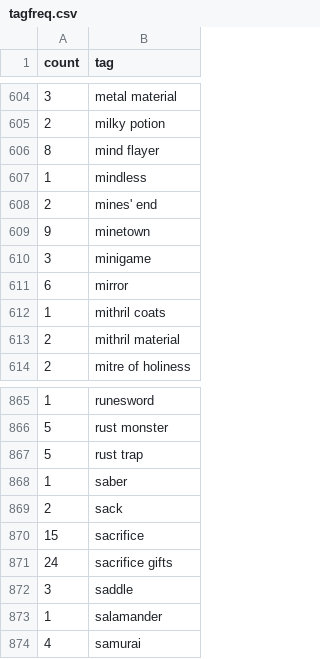
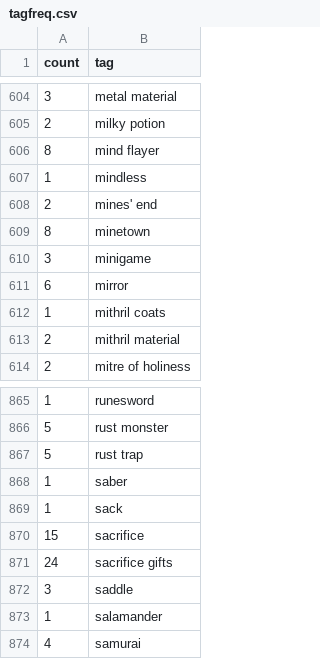
Before and after one commit to nethack-yanis/nethack-yanis.github.io, a CSV file: _data/tagfreq.csv, drawn as a sheet; only a part is shown, gaps mark what is left out.

```diff
--- a/_data/tagfreq.csv
+++ b/_data/tagfreq.csv
@@ -608,3 +608,3 @@ count,tag
 2,mines' end
-9,minetown
+8,minetown
 3,minigame
@@ -868,3 +868,3 @@ count,tag
 1,saber
-2,sack
+1,sack
 15,sacrifice
```
Also changed, not shown: 1 other file.
